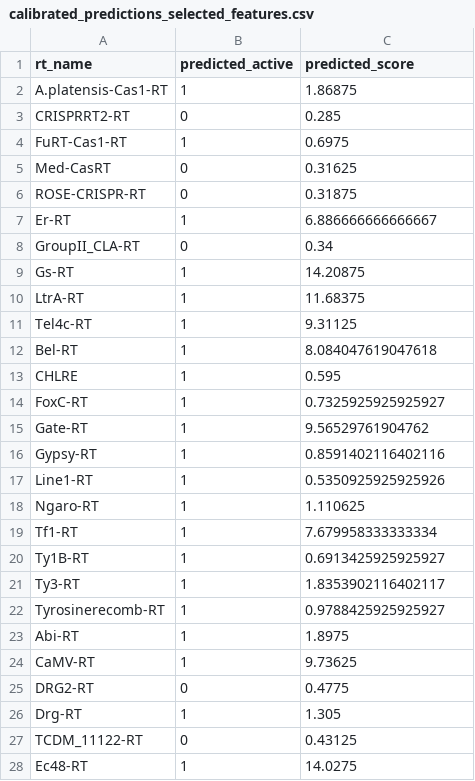
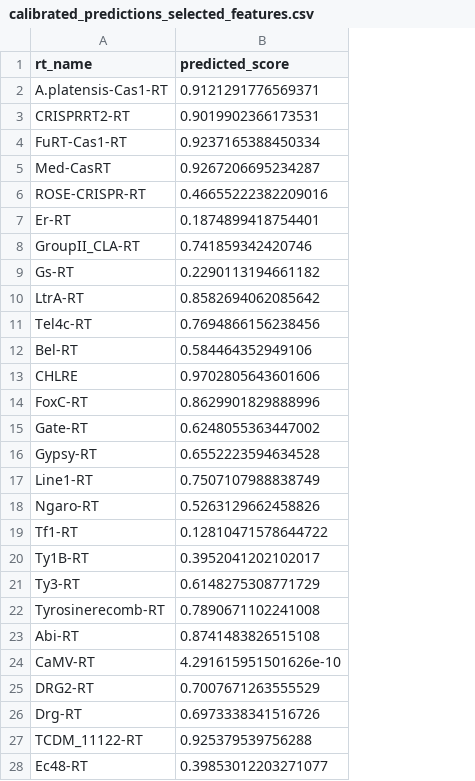
Before and after one commit to TanishDevs11/RT-plm-benchmark, a CSV file: results/calibrated_predictions_selected_features.csv, drawn as a sheet; only a part is shown; removed rows and columns are numbered as before the commit, all else as after; the diff covers the shown part only; the diff names each change by its address in the sheet, - before the commit and + after, or states it on an @@ line.

```diff
--- a/results/calibrated_predictions_selected_features.csv
+++ b/results/calibrated_predictions_selected_features.csv
-column B (predicted_active), rows 2-28: 1 | 0 | 1 | 0 | 0 | 1 | 0 | 1 | 1 | 1 | 1 | 1 | 1 | 1 | 1 | 1 | 1 | 1 | 1 | 1 | 1 | 1 | 1 | 0 | 1 | 0 | 1
-B2 (predicted_score): 1.86875
+B2 (predicted_score): 0.9121291776569371
-B3 (predicted_score): 0.285
+B3 (predicted_score): 0.9019902366173531
-B4 (predicted_score): 0.6975
+B4 (predicted_score): 0.9237165388450334
-B5 (predicted_score): 0.31625
+B5 (predicted_score): 0.9267206695234287
-B6 (predicted_score): 0.31875
+B6 (predicted_score): 0.46655222382209016
-B7 (predicted_score): 6.886666666666667
+B7 (predicted_score): 0.1874899418754401
-B8 (predicted_score): 0.34
+B8 (predicted_score): 0.741859342420746
-B9 (predicted_score): 14.20875
+B9 (predicted_score): 0.2290113194661182
-B10 (predicted_score): 11.68375
+B10 (predicted_score): 0.8582694062085642
-B11 (predicted_score): 9.31125
+B11 (predicted_score): 0.7694866156238456
-B12 (predicted_score): 8.084047619047618
+B12 (predicted_score): 0.584464352949106
-B13 (predicted_score): 0.595
+B13 (predicted_score): 0.9702805643601606
-B14 (predicted_score): 0.7325925925925927
+B14 (predicted_score): 0.8629901829888996
-B15 (predicted_score): 9.56529761904762
+B15 (predicted_score): 0.6248055363447002
-B16 (predicted_score): 0.8591402116402116
+B16 (predicted_score): 0.6552223594634528
-B17 (predicted_score): 0.5350925925925926
+B17 (predicted_score): 0.7507107988838749
-B18 (predicted_score): 1.110625
+B18 (predicted_score): 0.5263129662458826
-B19 (predicted_score): 7.679958333333334
+B19 (predicted_score): 0.12810471578644722
-B20 (predicted_score): 0.6913425925925927
+B20 (predicted_score): 0.3952041202102017
-B21 (predicted_score): 1.8353902116402117
+B21 (predicted_score): 0.6148275308771729
-B22 (predicted_score): 0.9788425925925927
+B22 (predicted_score): 0.7890671102241008
-B23 (predicted_score): 1.8975
+B23 (predicted_score): 0.8741483826515108
-B24 (predicted_score): 9.73625
+B24 (predicted_score): 4.291615951501626e-10
-B25 (predicted_score): 0.4775
+B25 (predicted_score): 0.7007671263555529
-B26 (predicted_score): 1.305
+B26 (predicted_score): 0.6973338341516726
-B27 (predicted_score): 0.43125
+B27 (predicted_score): 0.925379539756288
-B28 (predicted_score): 14.0275
+B28 (predicted_score): 0.39853012203271077
```
Also changed, not shown: 30 edited cells elsewhere in this file, data/selected_features.csv, submission.csv, 11 other files.
